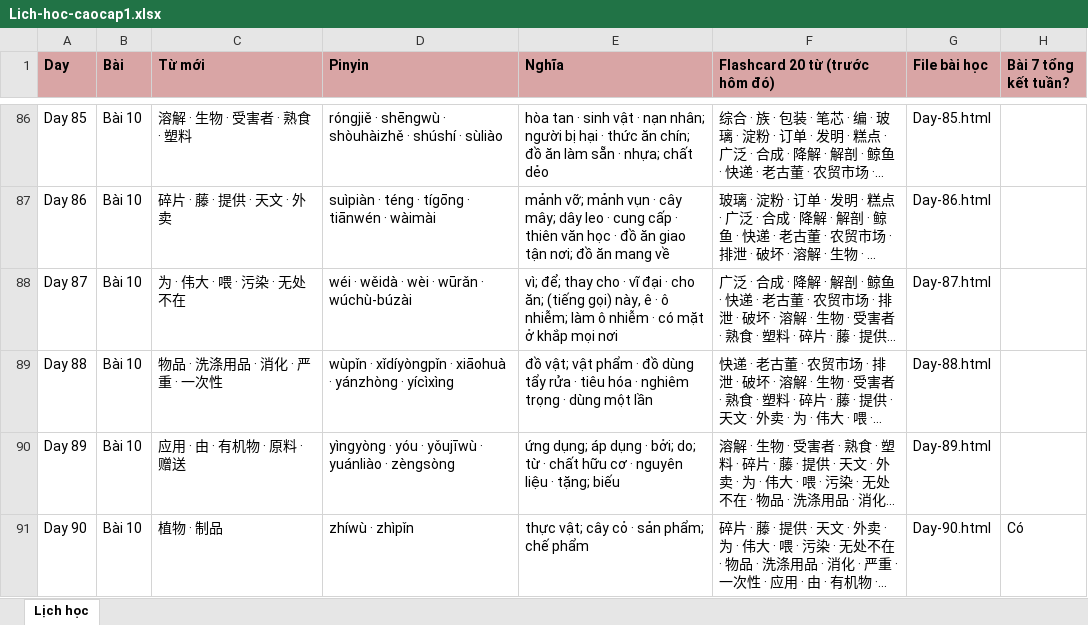
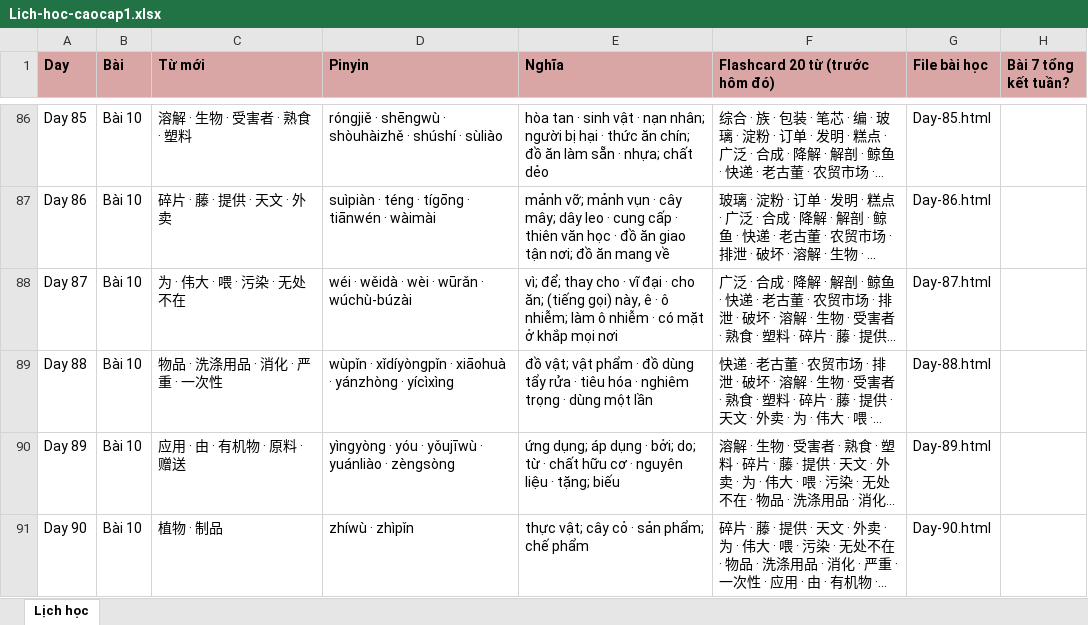
Before and after one commit to vinhnd2026/CaoCap1, an Excel workbook: Lich-hoc-caocap1.xlsx, sheet Lịch học, drawn as a sheet; only a part is shown, gaps mark what is left out; long unchanged cells end in …; values as stored, in another font and other column widths than the file's, no borders; the diff names each change by its address in the sheet, - before the commit and + after, or states it on an @@ line.

Commit message:
Cap nhat CaoCap1 (ban moi day du): tong ket tung Bai + Bai 6 phuc tap hon + dong tu ly hop + Bai 7/8 tu nhien hon (phan 2: Day 46-90 + tong ket + xlsx + ngu phap)

```diff
--- a/Lich-hoc-caocap1.xlsx (sheet Lịch học)
+++ b/Lich-hoc-caocap1.xlsx (sheet Lịch học)
-H91 (Bài 7 tổng kết tuần?): Có
+H91 (Bài 7 tổng kết tuần?): (empty)
```
Also changed, not shown: 7 other files.
